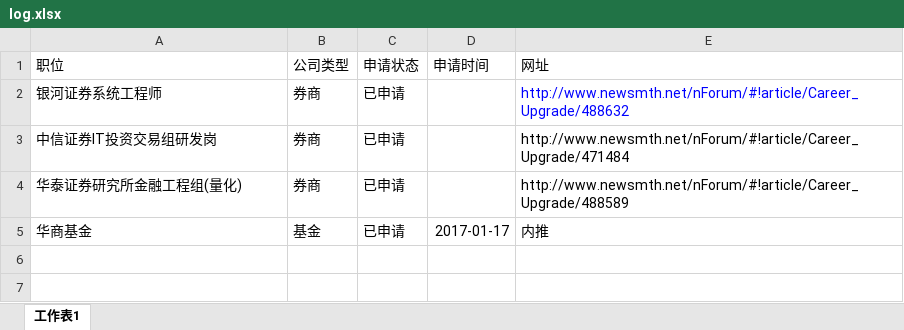
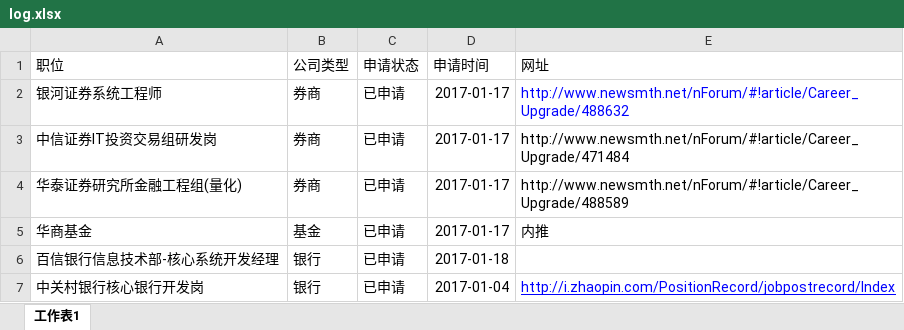
Before and after one commit to lovelysybil/interview, an Excel workbook: log.xlsx, sheet 工作表1, drawn as a sheet; values as stored, in another font and other column widths than the file's, no borders; the diff names each change by its address in the sheet, - before the commit and + after, or states it on an @@ line.

Commit message:
11

```diff
--- a/log.xlsx (sheet 工作表1)
+++ b/log.xlsx (sheet 工作表1)
-D2:D4 (申请时间): (empty)
+D2:D4 (申请时间): 2017-01-17
+row 6: 百信银行信息技术部-核心系统开发经理 | 银行 | 已申请 | 2017-01-18
+row 7: 中关村银行核心银行开发岗 | 银行 | 已申请 | 2017-01-04 | http://i.zhaopin.com/PositionRecord/jobpostrecord/Index
```
